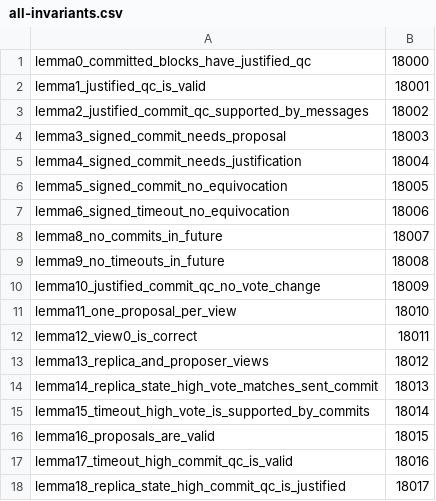
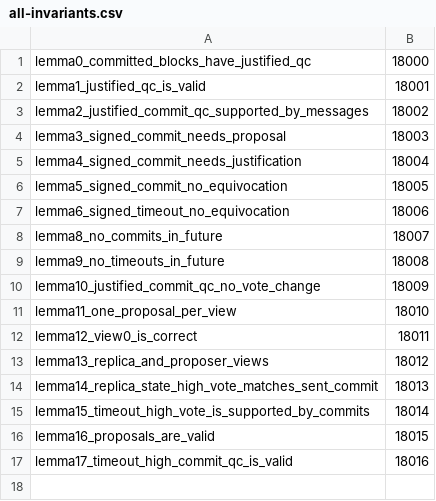
Before and after one commit to matter-labs/era-consensus, a CSV file: spec/protocol-spec/simplified/all-invariants.csv, drawn as a sheet; the diff names each change by its address in the sheet, - before the commit and + after, or states it on an @@ line.

Commit message:
remove lemma18 from all-invariants.csv

```diff
--- a/spec/protocol-spec/simplified/all-invariants.csv
+++ b/spec/protocol-spec/simplified/all-invariants.csv
-row 18: lemma18_replica_state_high_commit_qc_is_justified | 18017
```
